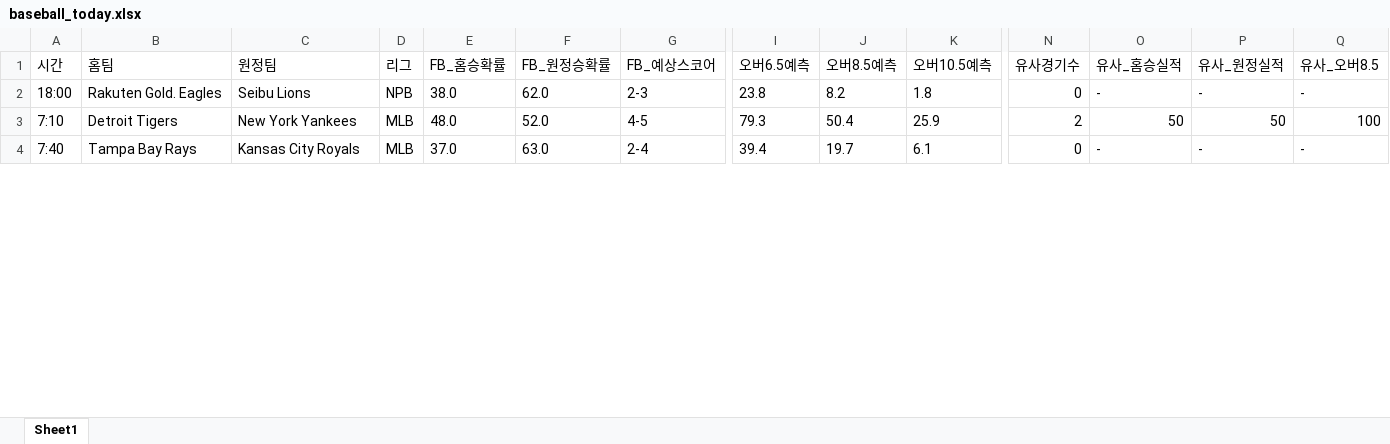
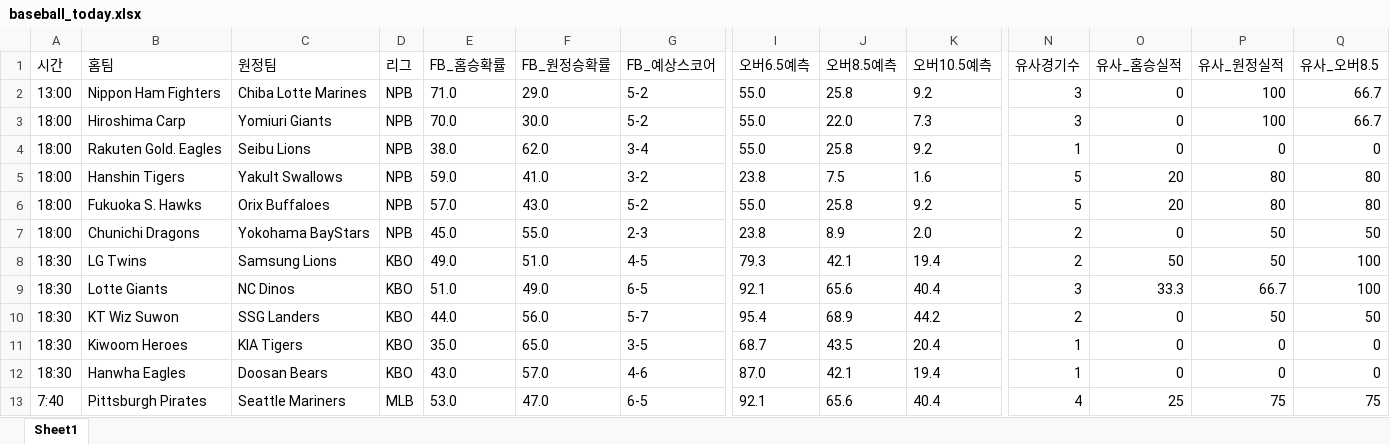
Before and after one commit to kongkong79/ai-pick, an Excel workbook: baseball_today.xlsx, sheet Sheet1, drawn as a sheet; only a part is shown, gaps mark what is left out; values as stored, in another font and other column widths than the file's, no borders; removed rows and columns are numbered as before the commit, all else as after; rows hold the shown columns only; the diff covers the shown part only; the diff names each change by its address in the sheet, - before the commit and + after, or states it on an @@ line.

Commit message:
📊 업데이트 - 2026-06-23 10:59

```diff
--- a/baseball_today.xlsx (sheet Sheet1)
+++ b/baseball_today.xlsx (sheet Sheet1)
+row 2: 13:00 | Nippon Ham Fighters | Chiba Lotte Marines | NPB | 71.0 | 29.0 | 5-2 | 55.0 | 25.8 | 9.2 | 3 | 0 | 100 | 66.7
+row 3: 18:00 | Hiroshima Carp | Yomiuri Giants | NPB | 70.0 | 30.0 | 5-2 | 55.0 | 22.0 | 7.3 | 3 | 0 | 100 | 66.7
-G4 (FB_예상스코어): 2-3
+G4 (FB_예상스코어): 3-4
-I4 (오버6.5예측): 23.8
+I4 (오버6.5예측): 55.0
-J4 (오버8.5예측): 8.2
+J4 (오버8.5예측): 25.8
-K4 (오버10.5예측): 1.8
+K4 (오버10.5예측): 9.2
-N4 (유사경기수): 0
+N4 (유사경기수): 1
-O4 (유사_홈승실적): -
+O4 (유사_홈승실적): 0
-P4 (유사_원정실적): -
+P4 (유사_원정실적): 0
-Q4 (유사_오버8.5): -
+Q4 (유사_오버8.5): 0
+row 5: 18:00 | Hanshin Tigers | Yakult Swallows | NPB | 59.0 | 41.0 | 3-2 | 23.8 | 7.5 | 1.6 | 5 | 20 | 80 | 80
+row 6: 18:00 | Fukuoka S. Hawks | Orix Buffaloes | NPB | 57.0 | 43.0 | 5-2 | 55.0 | 25.8 | 9.2 | 5 | 20 | 80 | 80
+row 7: 18:00 | Chunichi Dragons | Yokohama BayStars | NPB | 45.0 | 55.0 | 2-3 | 23.8 | 8.9 | 2.0 | 2 | 0 | 50 | 50
-A8 (시간): 7:10
+A8 (시간): 18:30
-B8 (홈팀): Detroit Tigers
+B8 (홈팀): LG Twins
-C8 (원정팀): New York Yankees
+C8 (원정팀): Samsung Lions
-D8 (리그): MLB
+D8 (리그): KBO
-E8 (FB_홈승확률): 48.0
+E8 (FB_홈승확률): 49.0
-F8 (FB_원정승확률): 52.0
+F8 (FB_원정승확률): 51.0
-J8 (오버8.5예측): 50.4
+J8 (오버8.5예측): 42.1
-K8 (오버10.5예측): 25.9
+K8 (오버10.5예측): 19.4
-row 4: 7:40 | Tampa Bay Rays | Kansas City Royals | MLB | 37.0 | 63.0 | 2-4 | 39.4 | 19.7 | 6.1 | 0 | - | - | -
+row 9: 18:30 | Lotte Giants | NC Dinos | KBO | 51.0 | 49.0 | 6-5 | 92.1 | 65.6 | 40.4 | 3 | 33.3 | 66.7 | 100
+row 10: 18:30 | KT Wiz Suwon | SSG Landers | KBO | 44.0 | 56.0 | 5-7 | 95.4 | 68.9 | 44.2 | 2 | 0 | 50 | 50
+row 11: 18:30 | Kiwoom Heroes | KIA Tigers | KBO | 35.0 | 65.0 | 3-5 | 68.7 | 43.5 | 20.4 | 1 | 0 | 0 | 0
+row 12: 18:30 | Hanwha Eagles | Doosan Bears | KBO | 43.0 | 57.0 | 4-6 | 87.0 | 42.1 | 19.4 | 1 | 0 | 0 | 0
+row 13: 7:40 | Pittsburgh Pirates | Seattle Mariners | MLB | 53.0 | 47.0 | 6-5 | 92.1 | 65.6 | 40.4 | 4 | 25 | 75 | 75
```
Also changed, not shown: 2 added rows, 9 removed rows and 18 edited cells elsewhere in this sheet.
